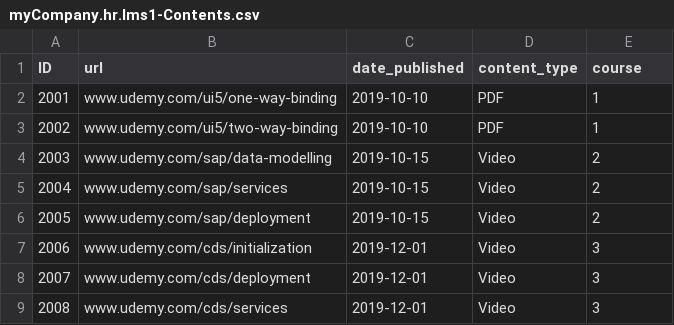
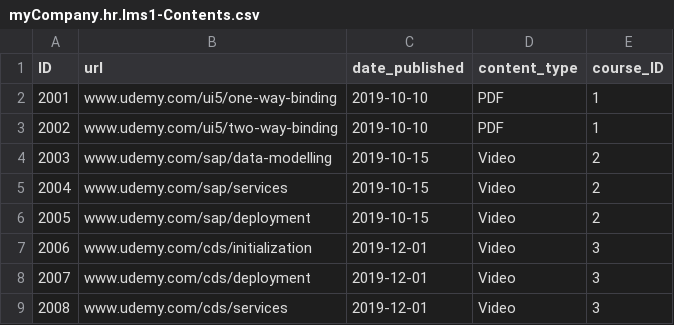
Before and after one commit to Muhtasim-Fuad-Showmik/SAP-Udemy-CAPM, a CSV file: level1service/hello-world-srv/db/csv/myCompany.hr.lms1-Contents.csv, drawn as a sheet.

```diff
--- a/level1service/hello-world-srv/db/csv/myCompany.hr.lms1-Contents.csv
+++ b/level1service/hello-world-srv/db/csv/myCompany.hr.lms1-Contents.csv
@@ -1,2 +1,2 @@
-ID;url;date_published;content_type;course
+ID;url;date_published;content_type;course_ID
 2001;www.udemy.com/ui5/one-way-binding;2019-10-10;PDF;1
```
Also changed, not shown: level1service/hello-world-srv/db/csv/myCompany.hr.lms1-Enrollments.csv, 2 other files.
